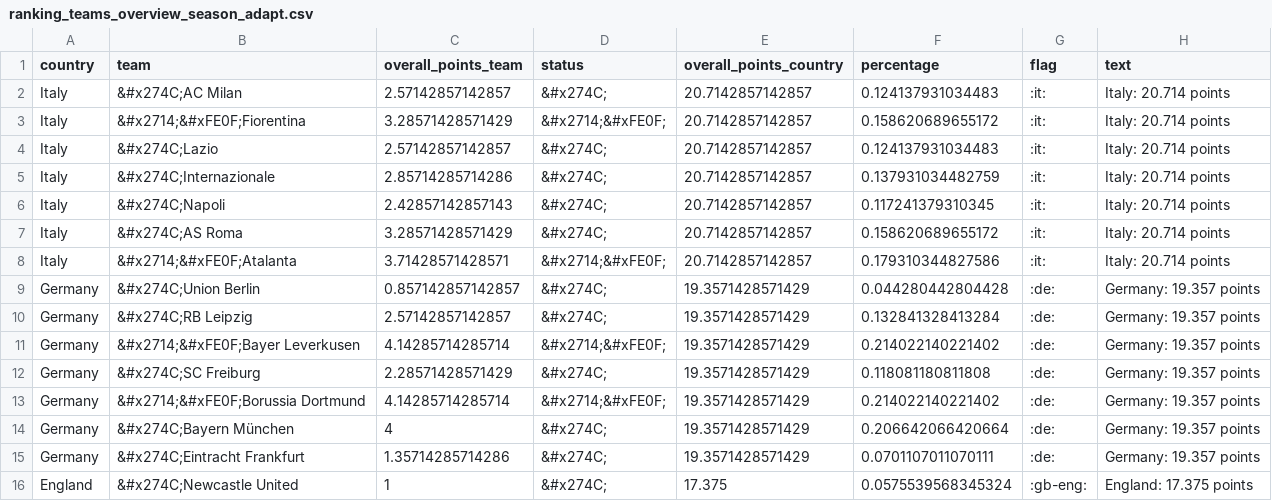
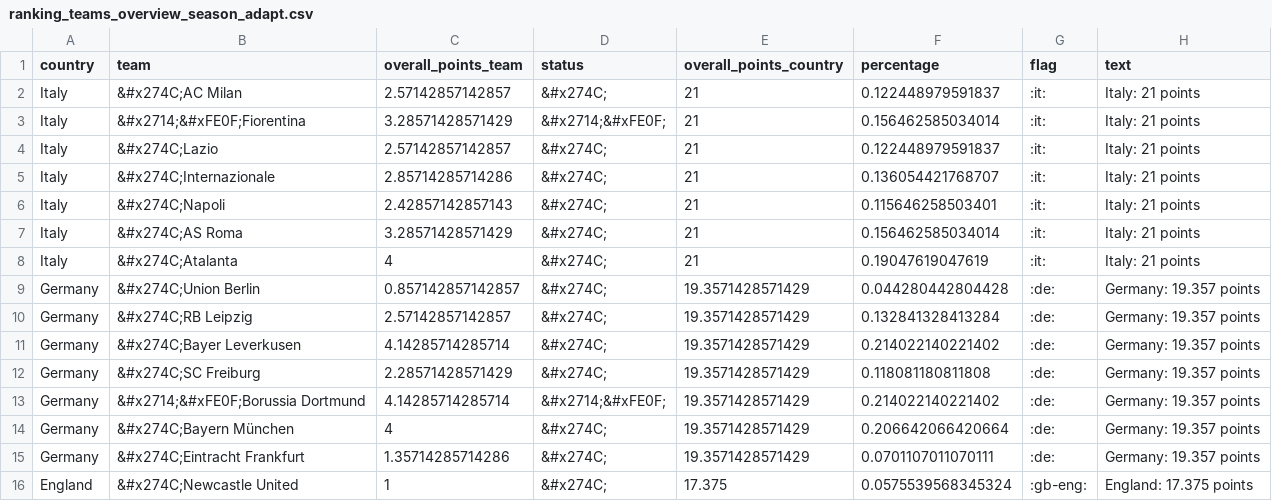
Before and after one commit to swissfootdata/UEFA_Rankings, a CSV file: Output/ranking_teams_overview_season_adapt.csv, drawn as a sheet; only a part is shown.

```diff
--- a/Output/ranking_teams_overview_season_adapt.csv
+++ b/Output/ranking_teams_overview_season_adapt.csv
@@ -1,12 +1,12 @@
 "country","team","overall_points_team","status","overall_points_country","percentage","flag","text"
-"Italy","&#x274C;AC Milan",2.57142857142857,"&#x274C;",20.7142857142857,0.124137931034483,":it:","Italy: 20.714 points"
-"Italy","&#x2714;&#xFE0F;Fiorentina",3.28571428571429,"&#x2714;&#xFE0F;",20.7142857142857,0.158620689655172,":it:","Italy: 20.714 points"
-"Italy","&#x274C;Lazio",2.57142857142857,"&#x274C;",20.7142857142857,0.124137931034483,":it:","Italy: 20.714 points"
-"Italy","&#x274C;Internazionale",2.85714285714286,"&#x274C;",20.7142857142857,0.137931034482759,":it:","Italy: 20.714 points"
-"Italy","&#x274C;Napoli",2.42857142857143,"&#x274C;",20.7142857142857,0.117241379310345,":it:","Italy: 20.714 points"
-"Italy","&#x274C;AS Roma",3.28571428571429,"&#x274C;",20.7142857142857,0.158620689655172,":it:","Italy: 20.714 points"
-"Italy","&#x2714;&#xFE0F;Atalanta",3.71428571428571,"&#x2714;&#xFE0F;",20.7142857142857,0.179310344827586,":it:","Italy: 20.714 points"
+"Italy","&#x274C;AC Milan",2.57142857142857,"&#x274C;",21,0.122448979591837,":it:","Italy: 21 points"
+"Italy","&#x2714;&#xFE0F;Fiorentina",3.28571428571429,"&#x2714;&#xFE0F;",21,0.156462585034014,":it:","Italy: 21 points"
+"Italy","&#x274C;Lazio",2.57142857142857,"&#x274C;",21,0.122448979591837,":it:","Italy: 21 points"
+"Italy","&#x274C;Internazionale",2.85714285714286,"&#x274C;",21,0.136054421768707,":it:","Italy: 21 points"
+"Italy","&#x274C;Napoli",2.42857142857143,"&#x274C;",21,0.115646258503401,":it:","Italy: 21 points"
+"Italy","&#x274C;AS Roma",3.28571428571429,"&#x274C;",21,0.156462585034014,":it:","Italy: 21 points"
+"Italy","&#x274C;Atalanta",4,"&#x274C;",21,0.19047619047619,":it:","Italy: 21 points"
 "Germany","&#x274C;Union Berlin",0.857142857142857,"&#x274C;",19.3571428571429,0.044280442804428,":de:","Germany: 19.357 points"
 "Germany","&#x274C;RB Leipzig",2.57142857142857,"&#x274C;",19.3571428571429,0.132841328413284,":de:","Germany: 19.357 points"
-"Germany","&#x2714;&#xFE0F;Bayer Leverkusen",4.14285714285714,"&#x2714;&#xFE0F;",19.3571428571429,0.214022140221402,":de:","Germany: 19.357 points"
+"Germany","&#x274C;Bayer Leverkusen",4.14285714285714,"&#x274C;",19.3571428571429,0.214022140221402,":de:","Germany: 19.357 points"
 "Germany","&#x274C;SC Freiburg",2.28571428571429,"&#x274C;",19.3571428571429,0.118081180811808,":de:","Germany: 19.357 points"
```
Also changed, not shown: Output/ranking_map_data_teams.csv, Output/ranking_map_data_teams_season.csv, 8 other files.
